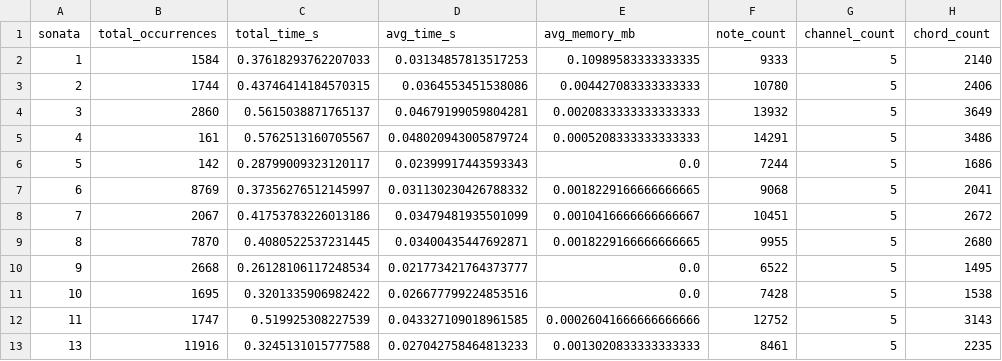
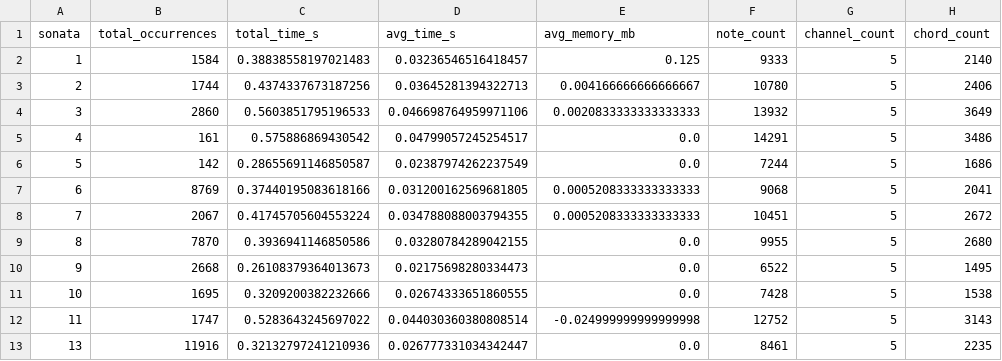
Before and after one commit to ionut94/motif_detection_polyphonic, a CSV file: results/sonata_summary_per_sonata_2_8.csv, drawn as a sheet; only a part is shown; the diff covers the shown part only.

Commit message:
Add sonata summary CSV files for various dates with performance metrics
- Created new CSV files for sonata performance summaries from 7/24 to 12/24.
- Each file includes metrics such as total occurrences, total time, average time, average memory, note count, channel count, and chord count.
- Data reflects performance improvements and variations across different sonatas.

```diff
--- a/results/sonata_summary_per_sonata_2_8.csv
+++ b/results/sonata_summary_per_sonata_2_8.csv
@@ -1,13 +1,13 @@
 sonata,total_occurrences,total_time_s,avg_time_s,avg_memory_mb,note_count,channel_count,chord_count
-1,1584,0.37618293762207033,0.03134857813517253,0.10989583333333335,9333,5,2140
-2,1744,0.43746414184570315,0.0364553451538086,0.004427083333333333,10780,5,2406
-3,2860,0.5615038871765137,0.04679199059804281,0.0020833333333333333,13932,5,3649
-4,161,0.5762513160705567,0.048020943005879724,0.0005208333333333333,14291,5,3486
-5,142,0.28799009323120117,0.02399917443593343,0.0,7244,5,1686
-6,8769,0.37356276512145997,0.031130230426788332,0.0018229166666666665,9068,5,2041
-7,2067,0.41753783226013186,0.03479481935501099,0.0010416666666666667,10451,5,2672
-8,7870,0.4080522537231445,0.03400435447692871,0.0018229166666666665,9955,5,2680
-9,2668,0.26128106117248534,0.021773421764373777,0.0,6522,5,1495
-10,1695,0.3201335906982422,0.026677799224853516,0.0,7428,5,1538
-11,1747,0.519925308227539,0.043327109018961585,0.00026041666666666666,12752,5,3143
-13,11916,0.3245131015777588,0.027042758464813233,0.0013020833333333333,8461,5,2235
+1,1584,0.38838558197021483,0.03236546516418457,0.125,9333,5,2140
+2,1744,0.4374337673187256,0.03645281394322713,0.004166666666666667,10780,5,2406
+3,2860,0.5603851795196533,0.046698764959971106,0.0020833333333333333,13932,5,3649
+4,161,0.575886869430542,0.04799057245254517,0.0,14291,5,3486
+5,142,0.28655691146850587,0.02387974262237549,0.0,7244,5,1686
+6,8769,0.37440195083618166,0.031200162569681805,0.0005208333333333333,9068,5,2041
+7,2067,0.41745705604553224,0.034788088003794355,0.0005208333333333333,10451,5,2672
+8,7870,0.3936941146850586,0.03280784289042155,0.0,9955,5,2680
+9,2668,0.26108379364013673,0.02175698280334473,0.0,6522,5,1495
+10,1695,0.3209200382232666,0.02674333651860555,0.0,7428,5,1538
+11,1747,0.5283643245697022,0.044030360380808514,-0.024999999999999998,12752,5,3143
+13,11916,0.32132797241210936,0.026777331034342447,0.0,8461,5,2235
```
Also changed, not shown: 41 edited cells elsewhere in this file, results/sonata_summary_2_8.csv, 13 other files.
